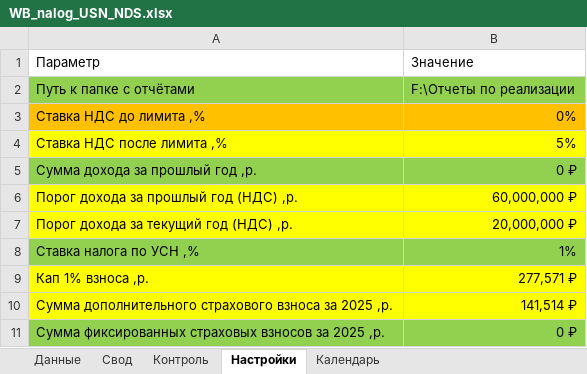
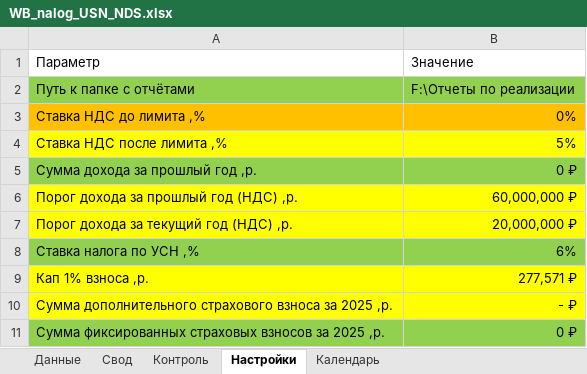
Before and after one commit to bulychev76/AOTC, an Excel workbook: WB_nalog_USN_NDS.xlsx, sheet Настройки, drawn as a sheet; values as stored, in another font and other column widths than the file's, no borders; charts and pictures not drawn; the diff names each change by its address in the sheet, - before the commit and + after, or states it on an @@ line.

```diff
--- a/WB_nalog_USN_NDS.xlsx (sheet Настройки)
+++ b/WB_nalog_USN_NDS.xlsx (sheet Настройки)
-B8: 1%
+B8: 6%
-B10: 141,514 ₽
+B10: - ₽
```
Also changed, not shown: sheet Свод, sheet Календарь, sheet Контроль, WB_nalog_USN_NDS.xlsm, 2 other files.
